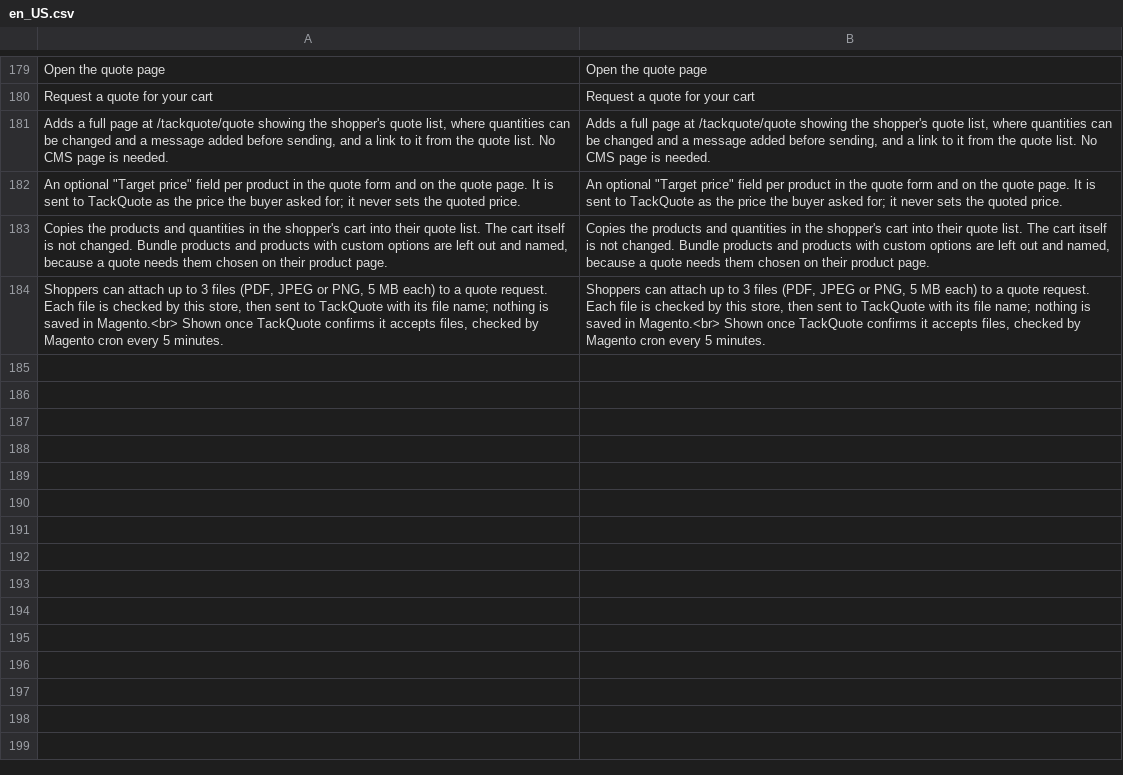
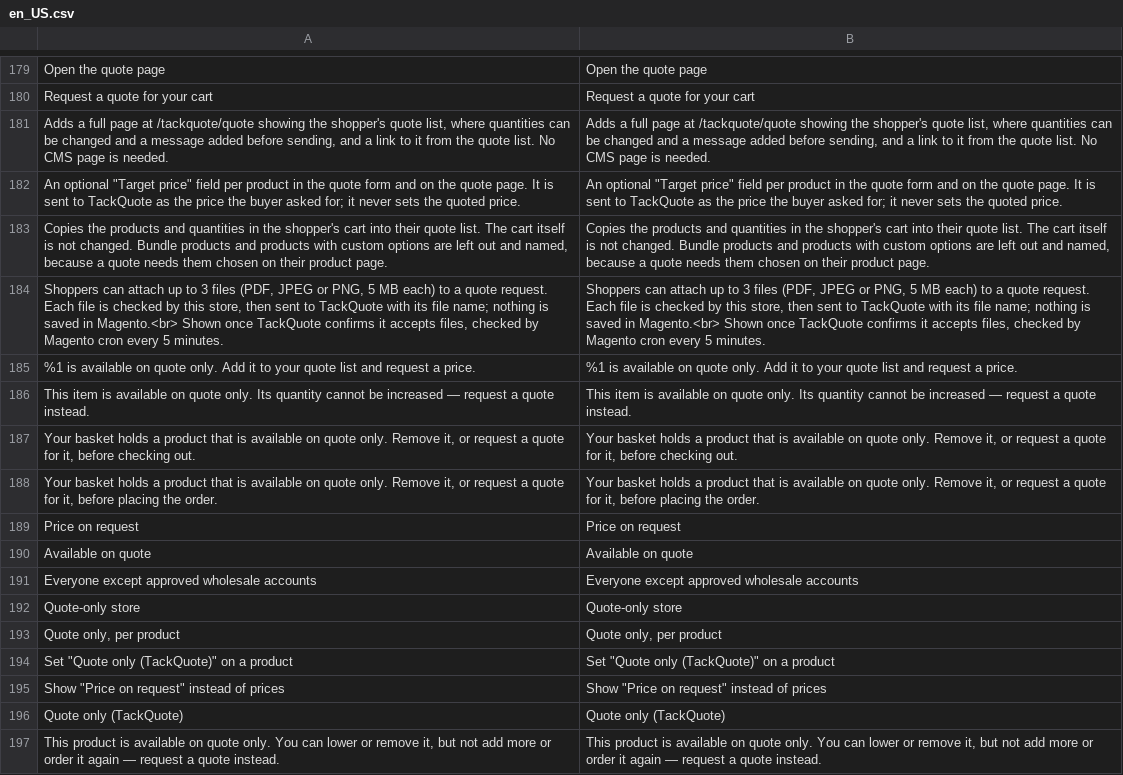
Before and after one commit to tackquote/magento-extension, a CSV file: i18n/en_US.csv, drawn as a sheet; only a part is shown, gaps mark what is left out; the diff names each change by its address in the sheet, - before the commit and + after, or states it on an @@ line.

```diff
--- a/i18n/en_US.csv
+++ b/i18n/en_US.csv
+row 185: %1 is available on quote only. Add it to your quote list and request a price. | %1 is available on quote only. Add it to your quote list and request a price.
+row 186: This item is available on quote only. Its quantity cannot be increased — request a quote instead. | This item is available on quote only. Its quantity cannot be increased — request a quote instead.
+row 187: Your basket holds a product that is available on quote only. Remove it, or request a quote for it, before checking out. | Your basket holds a product that is available on quote only. Remove it, or request a quote for it, before checking out.
+row 188: Your basket holds a product that is available on quote only. Remove it, or request a quote for it, before placing the order. | Your basket holds a product that is available on quote only. Remove it, or request a quote for it, before placing the order.
+row 189: Price on request | Price on request
+row 190: Available on quote | Available on quote
+row 191: Everyone except approved wholesale accounts | Everyone except approved wholesale accounts
+row 192: Quote-only store | Quote-only store
+row 193: Quote only, per product | Quote only, per product
+row 194: Set "Quote only (TackQuote)" on a product | Set "Quote only (TackQuote)" on a product
+row 195: Show "Price on request" instead of prices | Show "Price on request" instead of prices
+row 196: Quote only (TackQuote) | Quote only (TackQuote)
+row 197: This product is available on quote only. You can lower or remove it, but not add more or order it again — request a quote instead. | This product is available on quote only. You can lower or remove it, but not add more or order it again — request a quote instead.
```
Also changed, not shown: 58 other files.
